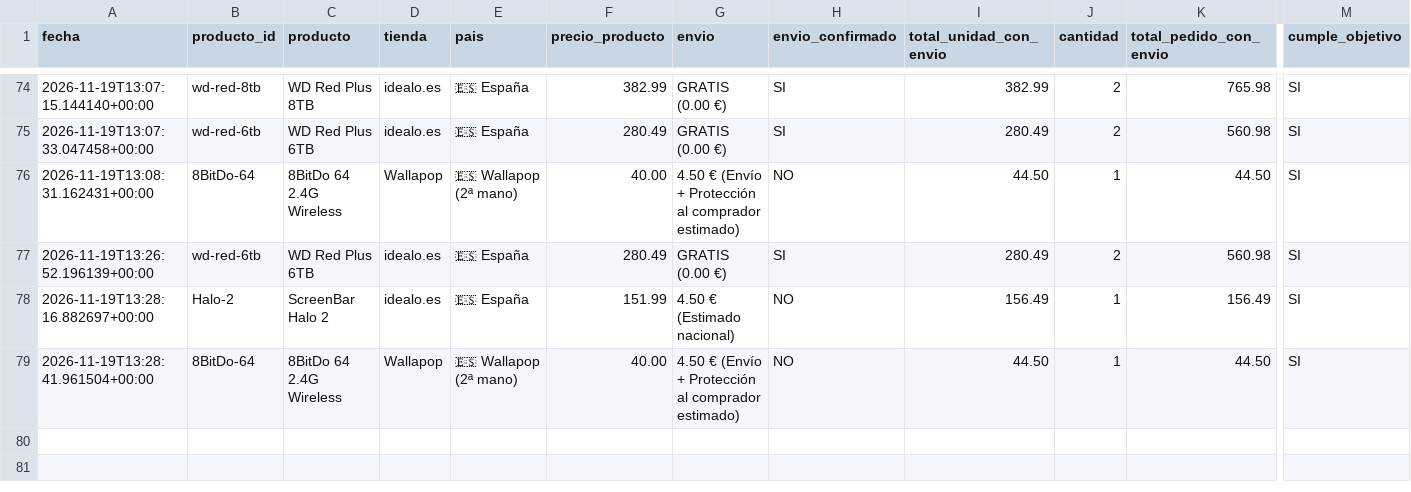
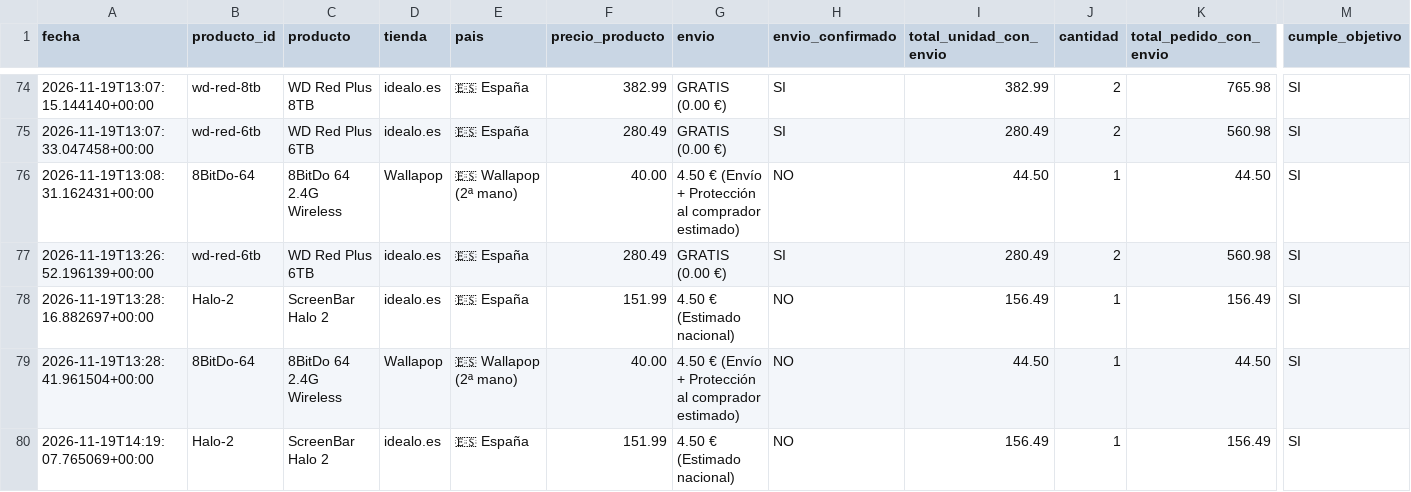
Before and after one commit to antonio-bravo/telegram-price, a CSV file: historico.csv, drawn as a sheet; only a part is shown, gaps mark what is left out; rows hold the shown columns only; the diff names each change by its address in the sheet, - before the commit and + after, or states it on an @@ line.

```diff
--- a/historico.csv
+++ b/historico.csv
+row 80: 2026-11-19T14:19:07.765069+00:00 | Halo-2 | ScreenBar Halo 2 | idealo.es | 🇪🇸 España | 151.99 | 4.50 € (Estimado nacional) | NO | 156.49 | 1 | 156.49 | SI
```
